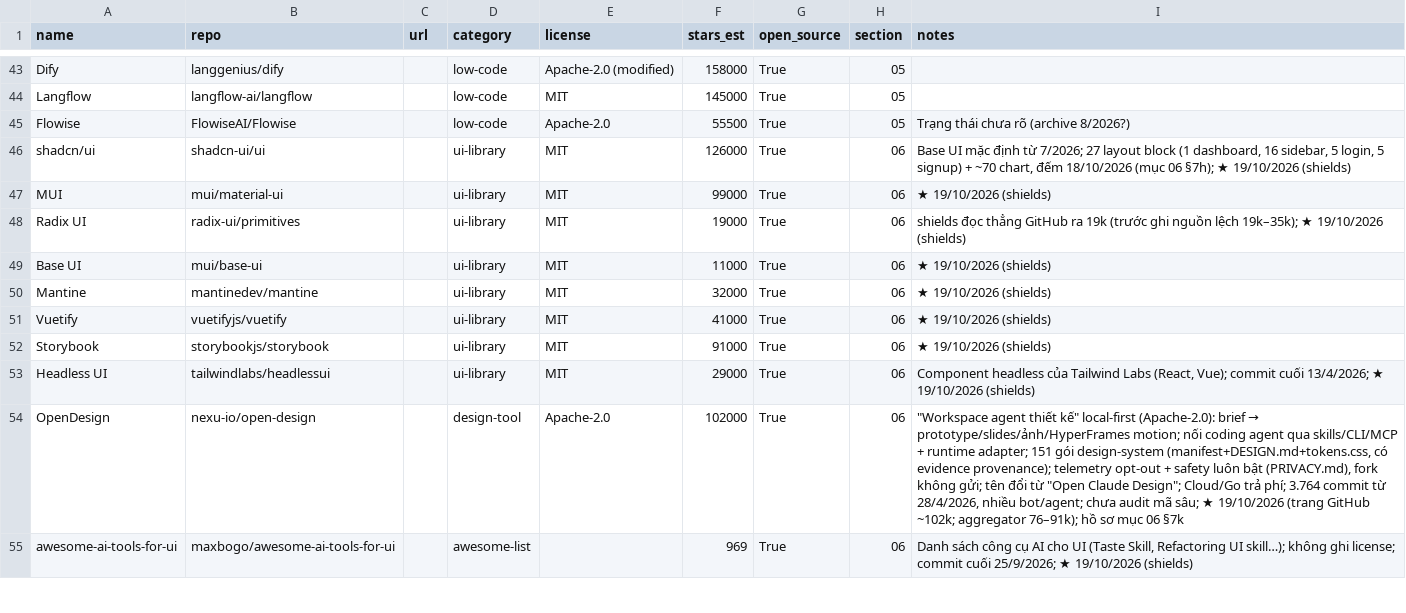
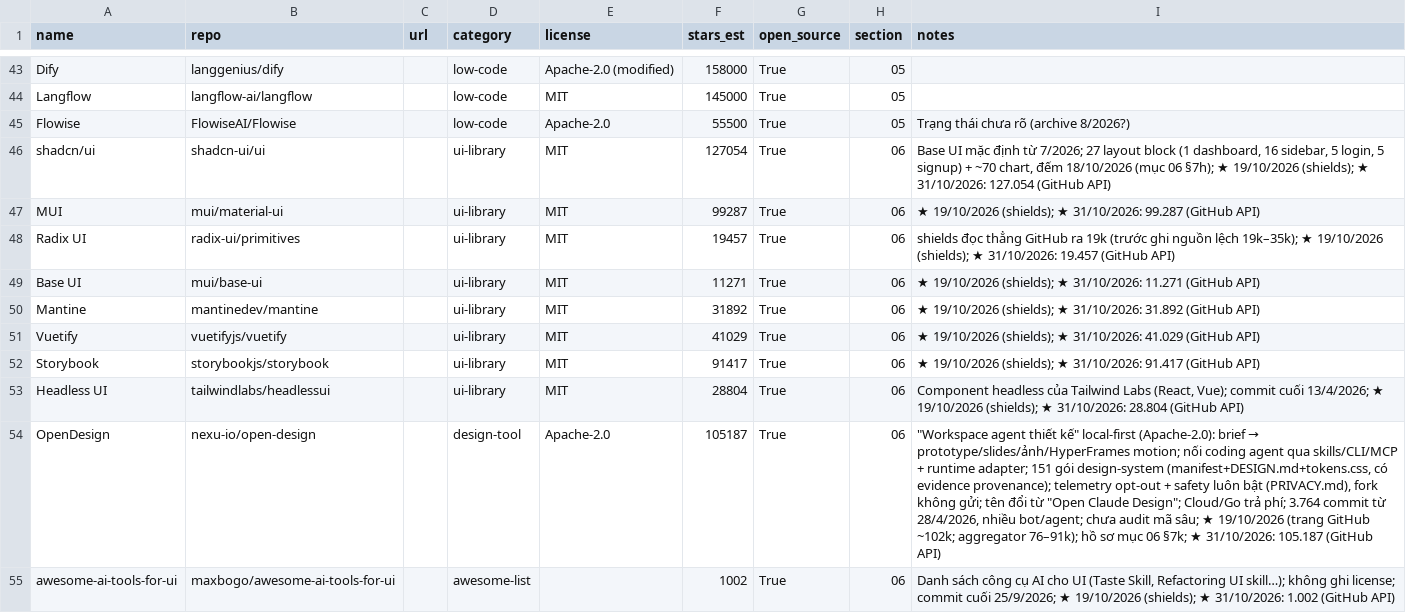
Before and after one commit to seeker19110/stored, a CSV file: data/projects.csv, drawn as a sheet; only a part is shown, gaps mark what is left out; the diff covers the shown part only.

```diff
--- a/data/projects.csv
+++ b/data/projects.csv
@@ -45,11 +45,11 @@ Langflow,langflow-ai/langflow,,low-code,MIT,145000,True,05,
 Flowise,FlowiseAI/Flowise,,low-code,Apache-2.0,55500,True,05,Trạng thái chưa rõ (archive 8/2026?)
-shadcn/ui,shadcn-ui/ui,,ui-library,MIT,126000,True,06,"Base UI mặc định từ 7/2026; 27 layout block (1 dashboard, 16 sidebar, 5 login, 5 signup) + ~70 chart, đếm 18/10/2026 (mục 06 §7h); ★ 19/10/2026 (shields)"
-MUI,mui/material-ui,,ui-library,MIT,99000,True,06,★ 19/10/2026 (shields)
-Radix UI,radix-ui/primitives,,ui-library,MIT,19000,True,06,shields đọc thẳng GitHub ra 19k (trước ghi nguồn lệch 19k–35k); ★ 19/10/2026 (shields)
-Base UI,mui/base-ui,,ui-library,MIT,11000,True,06,★ 19/10/2026 (shields)
-Mantine,mantinedev/mantine,,ui-library,MIT,32000,True,06,★ 19/10/2026 (shields)
-Vuetify,vuetifyjs/vuetify,,ui-library,MIT,41000,True,06,★ 19/10/2026 (shields)
-Storybook,storybookjs/storybook,,ui-library,MIT,91000,True,06,★ 19/10/2026 (shields)
-Headless UI,tailwindlabs/headlessui,,ui-library,MIT,29000,True,06,"Component headless của Tailwind Labs (React, Vue); commit cuối 13/4/2026; ★ 19/10/2026 (shields)"
-OpenDesign,nexu-io/open-design,,design-tool,Apache-2.0,102000,True,06,"""Workspace agent thiết kế"" local-first (Apache-2.0): brief → prototype/slides/ảnh/HyperFrames motion; nối coding agent qua skills/CLI/MCP + runtime adapter; 151 gói design-system (manifest+DESIGN.md+tokens.css, có evidence provenance); telemetry opt-out + safety luôn bật (PRIVACY.md), fork không gửi; tên đổi từ ""Open Claude Design""; Cloud/Go trả phí; 3.764 commit từ 28/4/2026, nhiều bot/agent; chưa audit mã sâu; ★ 19/10/2026 (trang GitHub ~102k; aggregator 76–91k); hồ sơ mục 06 §7k"
-awesome-ai-tools-for-ui,maxbogo/awesome-ai-tools-for-ui,,awesome-list,,969,True,06,"Danh sách công cụ AI cho UI (Taste Skill, Refactoring UI skill…); không ghi license; commit cuối 25/9/2026; ★ 19/10/2026 (shields)"
+shadcn/ui,shadcn-ui/ui,,ui-library,MIT,127054,True,06,"Base UI mặc định từ 7/2026; 27 layout block (1 dashboard, 16 sidebar, 5 login, 5 signup) + ~70 chart, đếm 18/10/2026 (mục 06 §7h); ★ 19/10/2026 (shields); ★ 31/10/2026: 127.054 (GitHub API)"
+MUI,mui/material-ui,,ui-library,MIT,99287,True,06,★ 19/10/2026 (shields); ★ 31/10/2026: 99.287 (GitHub API)
+Radix UI,radix-ui/primitives,,ui-library,MIT,19457,True,06,shields đọc thẳng GitHub ra 19k (trước ghi nguồn lệch 19k–35k); ★ 19/10/2026 (shields); ★ 31/10/2026: 19.457 (GitHub API)
+Base UI,mui/base-ui,,ui-library,MIT,11271,True,06,★ 19/10/2026 (shields); ★ 31/10/2026: 11.271 (GitHub API)
+Mantine,mantinedev/mantine,,ui-library,MIT,31892,True,06,★ 19/10/2026 (shields); ★ 31/10/2026: 31.892 (GitHub API)
+Vuetify,vuetifyjs/vuetify,,ui-library,MIT,41029,True,06,★ 19/10/2026 (shields); ★ 31/10/2026: 41.029 (GitHub API)
+Storybook,storybookjs/storybook,,ui-library,MIT,91417,True,06,★ 19/10/2026 (shields); ★ 31/10/2026: 91.417 (GitHub API)
+Headless UI,tailwindlabs/headlessui,,ui-library,MIT,28804,True,06,"Component headless của Tailwind Labs (React, Vue); commit cuối 13/4/2026; ★ 19/10/2026 (shields); ★ 31/10/2026: 28.804 (GitHub API)"
+OpenDesign,nexu-io/open-design,,design-tool,Apache-2.0,105187,True,06,"""Workspace agent thiết kế"" local-first (Apache-2.0): brief → prototype/slides/ảnh/HyperFrames motion; nối coding agent qua skills/CLI/MCP + runtime adapter; 151 gói design-system (manifest+DESIGN.md+tokens.css, có evidence provenance); telemetry opt-out + safety luôn bật (PRIVACY.md), fork không gửi; tên đổi từ ""Open Claude Design""; Cloud/Go trả phí; 3.764 commit từ 28/4/2026, nhiều bot/agent; chưa audit mã sâu; ★ 19/10/2026 (trang GitHub ~102k; aggregator 76–91k); hồ sơ mục 06 §7k; ★ 31/10/2026: 105.187 (GitHub API)"
+awesome-ai-tools-for-ui,maxbogo/awesome-ai-tools-for-ui,,awesome-list,,1002,True,06,"Danh sách công cụ AI cho UI (Taste Skill, Refactoring UI skill…); không ghi license; commit cuối 25/9/2026; ★ 19/10/2026 (shields); ★ 31/10/2026: 1.002 (GitHub API)"
```
Also changed, not shown: 118 edited cells elsewhere in this file, 2 other files.
